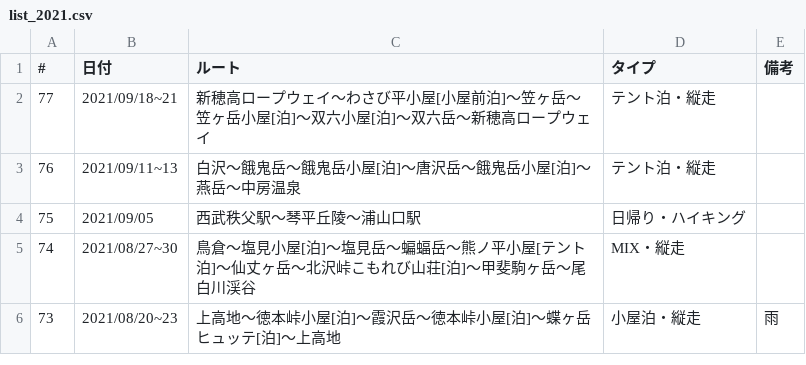
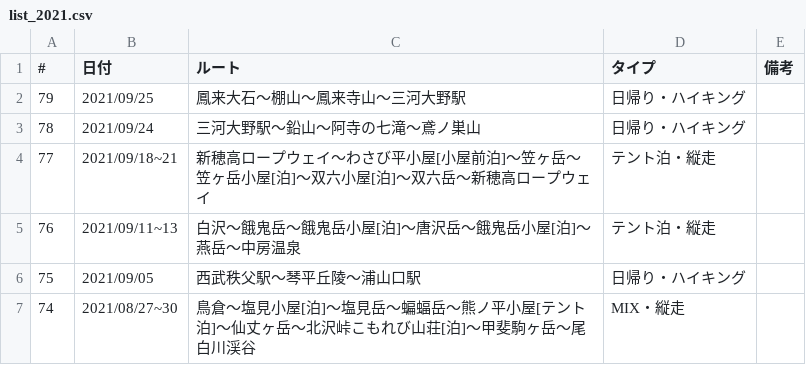
Before and after one commit to onlyzs89/onlyzs89.github.io, a CSV file: mountains/assets/data/list_2021.csv, drawn as a sheet; only a part is shown; the shorter side is filled out with more unchanged rows; the diff names each change by its address in the sheet, - before the commit and + after, or states it on an @@ line.

Commit message:
add

```diff
--- a/mountains/assets/data/list_2021.csv
+++ b/mountains/assets/data/list_2021.csv
+row 2: 79 | 2021/09/25 | 鳳来大石〜棚山〜鳳来寺山〜三河大野駅 | 日帰り・ハイキング
+row 3: 78 | 2021/09/24 | 三河大野駅〜鉛山〜阿寺の七滝〜鳶ノ巣山 | 日帰り・ハイキング
```
